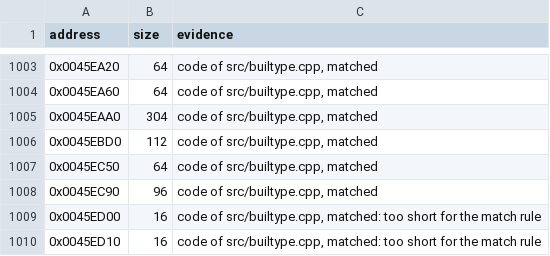
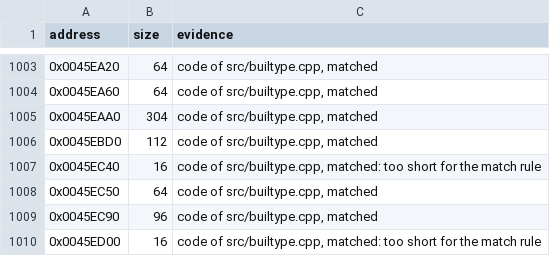
Before and after one commit to meastes/RedAlert2, a CSV file: config/ra2-1.006/functions.csv, drawn as a sheet; only a part is shown, gaps mark what is left out; the shorter side is filled out with more unchanged rows.

```diff
--- a/config/ra2-1.006/functions.csv
+++ b/config/ra2-1.006/functions.csv
@@ -1006,2 +1006,3 @@ address,size,evidence
 0x0045EBD0,112,"code of src/builtype.cpp, matched"
+0x0045EC40,16,"code of src/builtype.cpp, matched: too short for the match rule"
 0x0045EC50,64,"code of src/builtype.cpp, matched"
```
Also changed, not shown: config/ra2-1.006/modules.csv, 1 other file.
